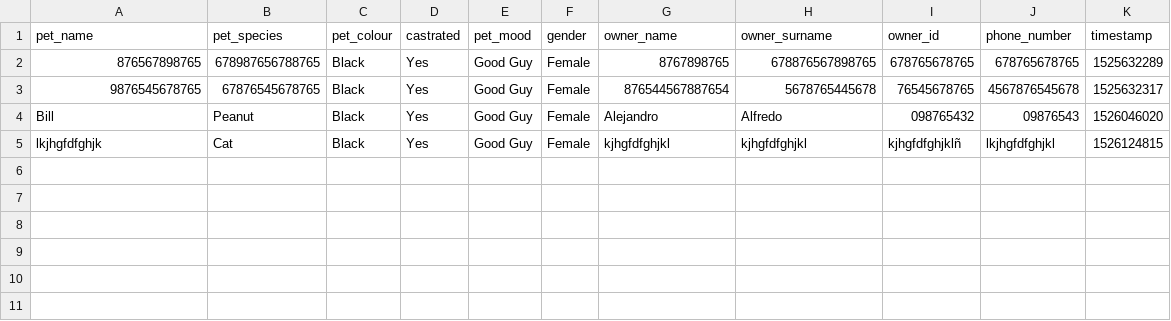
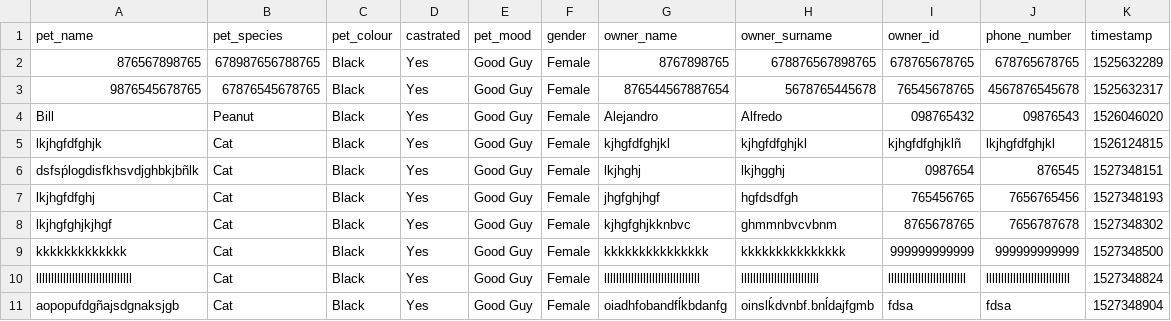
Before and after one commit to aljrico/vet-app, a CSV file: registers_data/all_files.csv, drawn as a sheet.

```diff
--- a/registers_data/all_files.csv
+++ b/registers_data/all_files.csv
@@ -5 +5,7 @@
 "lkjhgfdfghjk","Cat","Black","Yes","Good Guy","Female","kjhgfdfghjkl","kjhgfdfghjkl","kjhgfdfghjklñ","lkjhgfdfghjkl","1526124815"
+"dsfsṕlogdisfkhsvdjghbkjbñlk","Cat","Black","Yes","Good Guy","Female","lkjhghj","lkjhgghj","0987654","876545","1527348151"
+"lkjhgfdfghj","Cat","Black","Yes","Good Guy","Female","jhgfghjhgf","hgfdsdfgh","765456765","7656765456","1527348193"
+"lkjhgfghjkjhgf","Cat","Black","Yes","Good Guy","Female","kjhgfghjkknbvc","ghmmnbvcvbnm","8765678765","7656787678","1527348302"
+"kkkkkkkkkkkkk","Cat","Black","Yes","Good Guy","Female","kkkkkkkkkkkkkkk","kkkkkkkkkkkkkkk","999999999999","999999999999","1527348500"
+"llllllllllllllllllllllllllllllll","Cat","Black","Yes","Good Guy","Female","llllllllllllllllllllllllllllllll","llllllllllllllllllllllllll","llllllllllllllllllllllllll","llllllllllllllllllllllllllll","1527348824"
+"aopopufdgñajsdgnaksjgb","Cat","Black","Yes","Good Guy","Female","oiadhfobandfĺkbdanfg","oinslḱdvnbf.bnĺdajfgmb ","fdsa","fdsa","1527348904"
```
Also changed, not shown: 7 other files.
